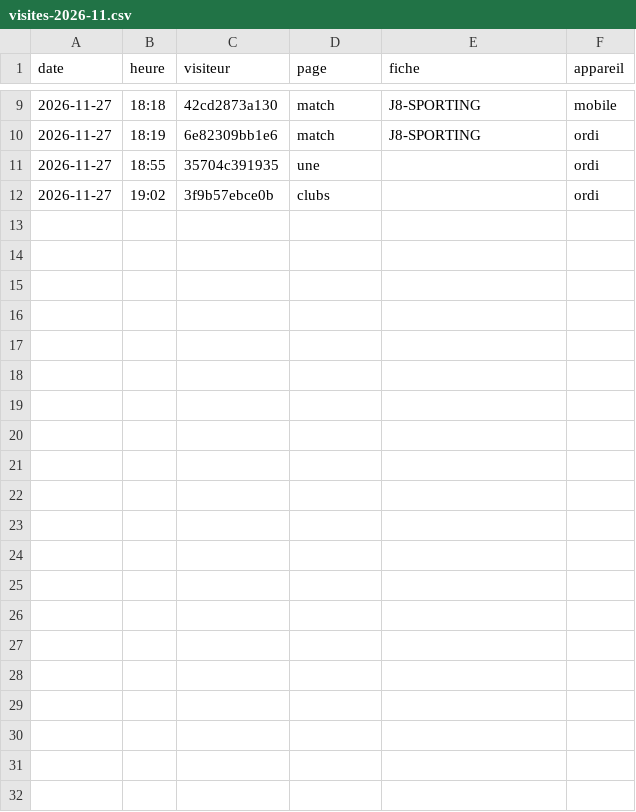
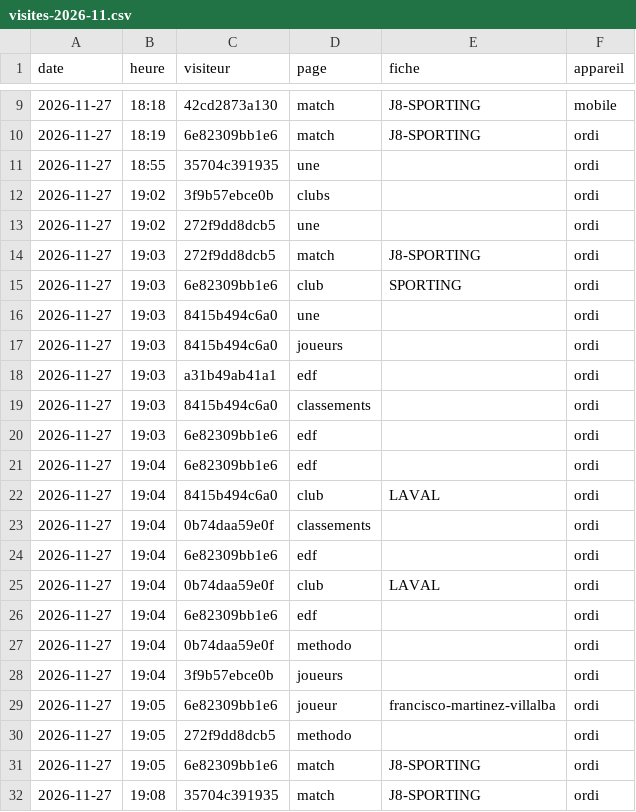
Before and after one commit to victorgeoffroy01-prog/d1-futsal-2026, a CSV file: stats/visites-2026-11.csv, drawn as a sheet; only a part is shown, gaps mark what is left out.

Commit message:
visites 2026-11 (+20)

```diff
--- a/stats/visites-2026-11.csv
+++ b/stats/visites-2026-11.csv
@@ -12 +12,21 @@ date,heure,visiteur,page,fiche,appareil
 2026-11-27,19:02,3f9b57ebce0b,clubs,,ordi
+2026-11-27,19:02,272f9dd8dcb5,une,,ordi
+2026-11-27,19:03,272f9dd8dcb5,match,J8-SPORTING,ordi
+2026-11-27,19:03,6e82309bb1e6,club,SPORTING,ordi
+2026-11-27,19:03,8415b494c6a0,une,,ordi
+2026-11-27,19:03,8415b494c6a0,joueurs,,ordi
+2026-11-27,19:03,a31b49ab41a1,edf,,ordi
+2026-11-27,19:03,8415b494c6a0,classements,,ordi
+2026-11-27,19:03,6e82309bb1e6,edf,,ordi
+2026-11-27,19:04,6e82309bb1e6,edf,,ordi
+2026-11-27,19:04,8415b494c6a0,club,LAVAL,ordi
+2026-11-27,19:04,0b74daa59e0f,classements,,ordi
+2026-11-27,19:04,6e82309bb1e6,edf,,ordi
+2026-11-27,19:04,0b74daa59e0f,club,LAVAL,ordi
+2026-11-27,19:04,6e82309bb1e6,edf,,ordi
+2026-11-27,19:04,0b74daa59e0f,methodo,,ordi
+2026-11-27,19:04,3f9b57ebce0b,joueurs,,ordi
+2026-11-27,19:05,6e82309bb1e6,joueur,francisco-martinez-villalba,ordi
+2026-11-27,19:05,272f9dd8dcb5,methodo,,ordi
+2026-11-27,19:05,6e82309bb1e6,match,J8-SPORTING,ordi
+2026-11-27,19:08,35704c391935,match,J8-SPORTING,ordi
```
